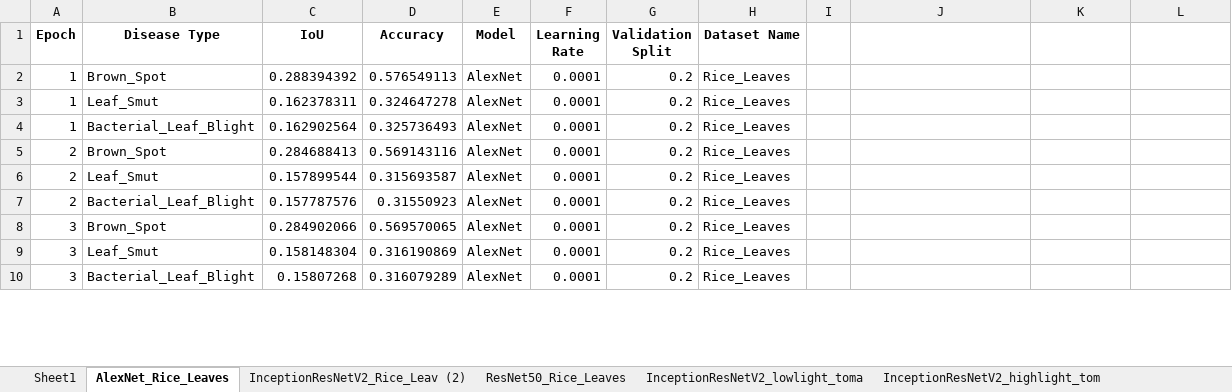
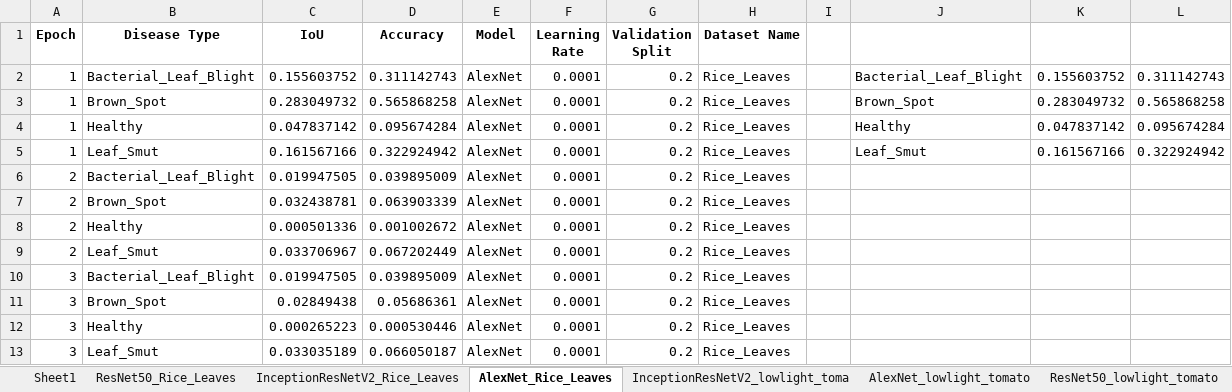
Before and after one commit to josephhaenel/URCA-Project, an Excel workbook: graphs.xlsx, sheet AlexNet_Rice_Leaves, drawn as a sheet; only a part is shown; values as stored, in another font and other column widths than the file's, no borders; addresses are those after the commit; the diff covers the shown part only; the diff names each change by its address in the sheet, - before the commit and + after, or states it on an @@ line.

```diff
--- a/graphs.xlsx (sheet AlexNet_Rice_Leaves)
+++ b/graphs.xlsx (sheet AlexNet_Rice_Leaves)
-sheet tab: InceptionResNetV2_Rice_Leav (2)
+sheet tab: InceptionResNetV2_Rice_Leaves
@@ sheet tab order changed: Sheet1 | ResNet50_Rice_Leaves | InceptionResNetV2_Rice_Leaves | AlexNet_Rice_Leaves | InceptionResNetV2_lowlight_toma | AlexNet_lowlight_tomato | ResNet50_lowlight_tomato @@
+row 2: 1 | Bacterial_Leaf_Blight | 0.155603752 | 0.311142743 | AlexNet | 0.0001 | 0.2 | Rice_Leaves |  | Bacterial_Leaf_Blight | 0.155603752 | 0.311142743
-C3 (IoU): 0.288394392
+C3 (IoU): 0.283049732
-D3 (Accuracy): 0.576549113
+D3 (Accuracy): 0.565868258
-J3: (empty)
+J3: Brown_Spot
-K3: (empty)
+K3: 0.283049732
-L3: (empty)
+L3: 0.565868258
+row 4: 1 | Healthy | 0.047837142 | 0.095674284 | AlexNet | 0.0001 | 0.2 | Rice_Leaves |  | Healthy | 0.047837142 | 0.095674284
-C5 (IoU): 0.162378311
+C5 (IoU): 0.161567166
-D5 (Accuracy): 0.324647278
+D5 (Accuracy): 0.322924942
-J5: (empty)
+J5: Leaf_Smut
-K5: (empty)
+K5: 0.161567166
-L5: (empty)
+L5: 0.322924942
-A6 (Epoch): 1
+A6 (Epoch): 2
-C6 (IoU): 0.162902564
+C6 (IoU): 0.019947505
-D6 (Accuracy): 0.325736493
+D6 (Accuracy): 0.039895009
-C7 (IoU): 0.284688413
+C7 (IoU): 0.032438781
-D7 (Accuracy): 0.569143116
+D7 (Accuracy): 0.063903339
-B8 (Disease Type): Leaf_Smut
+B8 (Disease Type): Healthy
-C8 (IoU): 0.157899544
+C8 (IoU): 0.000501336
-D8 (Accuracy): 0.315693587
+D8 (Accuracy): 0.001002672
-B9 (Disease Type): Bacterial_Leaf_Blight
+B9 (Disease Type): Leaf_Smut
-C9 (IoU): 0.157787576
+C9 (IoU): 0.033706967
-D9 (Accuracy): 0.31550923
+D9 (Accuracy): 0.067202449
+row 10: 3 | Bacterial_Leaf_Blight | 0.019947505 | 0.039895009 | AlexNet | 0.0001 | 0.2 | Rice_Leaves
-C11 (IoU): 0.284902066
+C11 (IoU): 0.02849438
-D11 (Accuracy): 0.569570065
+D11 (Accuracy): 0.05686361
-B12 (Disease Type): Leaf_Smut
+B12 (Disease Type): Healthy
-C12 (IoU): 0.158148304
+C12 (IoU): 0.000265223
-D12 (Accuracy): 0.316190869
+D12 (Accuracy): 0.000530446
-B13 (Disease Type): Bacterial_Leaf_Blight
+B13 (Disease Type): Leaf_Smut
-C13 (IoU): 0.15807268
+C13 (IoU): 0.033035189
-D13 (Accuracy): 0.316079289
+D13 (Accuracy): 0.066050187
```
Also changed, not shown: 69 added rows and 104 edited cells elsewhere in this sheet, sheet ResNet50_Rice_Leaves, sheet Sheet1, hidden cells, charts or pictures.
